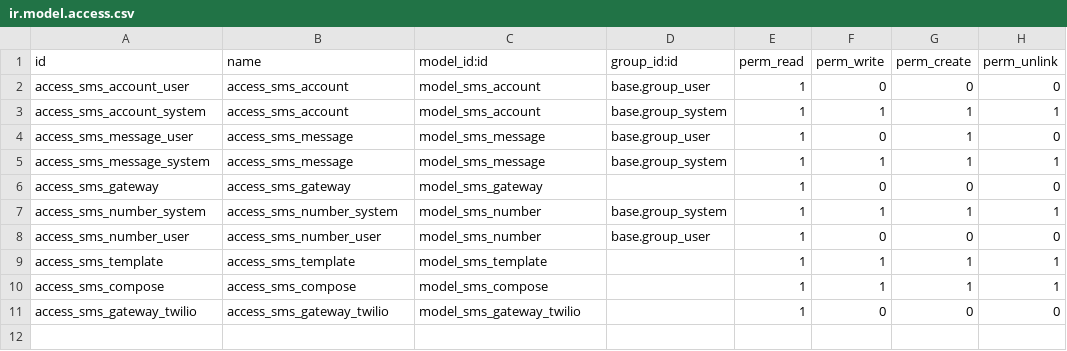
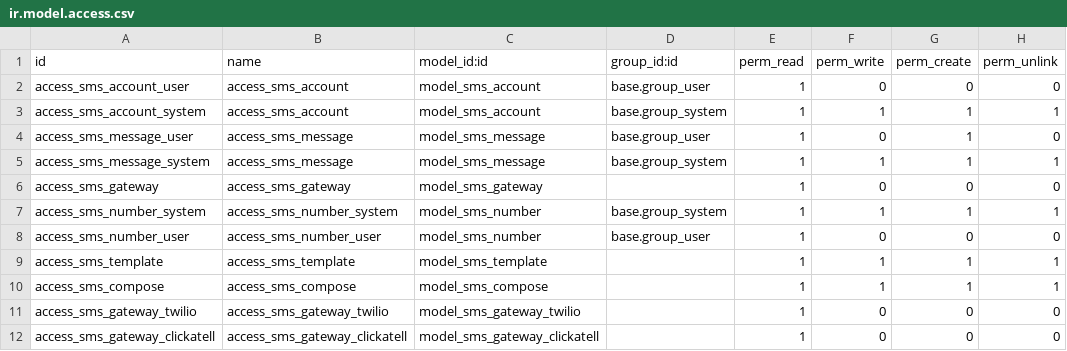
Before and after one commit to StrategicDimensions/inuka, a CSV file: sms_frame/security/ir.model.access.csv, drawn as a sheet; the diff names each change by its address in the sheet, - before the commit and + after, or states it on an @@ line.

Commit message:
[ADD] sms_frame: Added a 'clickatell' sms gateway.

```diff
--- a/sms_frame/security/ir.model.access.csv
+++ b/sms_frame/security/ir.model.access.csv
+row 12: access_sms_gateway_clickatell | access_sms_gateway_clickatell | model_sms_gateway_clickatell |  | 1 | 0 | 0 | 0
```
Also changed, not shown: 5 other files.
